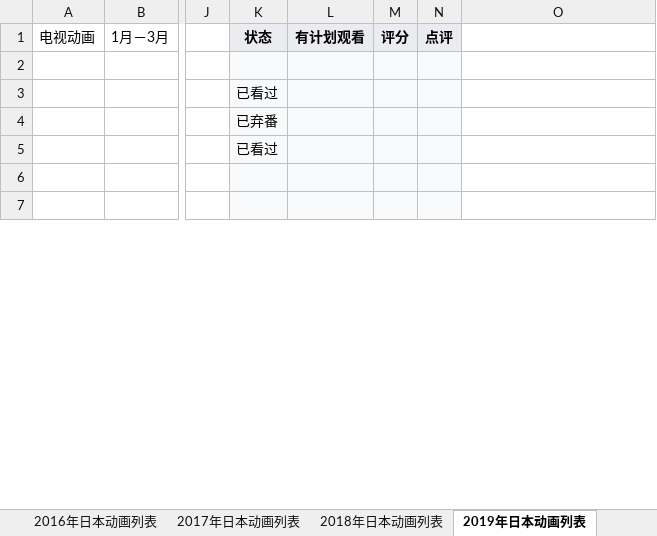
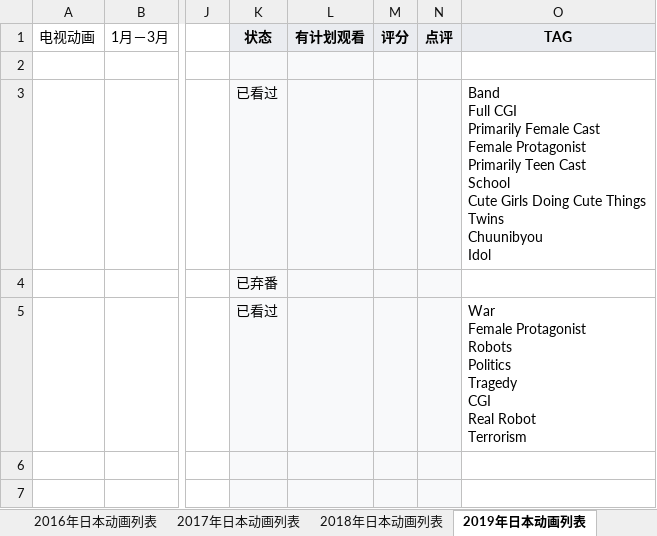
Before and after one commit to ZjzMisaka/AnimeReport, an Excel workbook: AnimeList.xlsx, sheet 2019年日本动画列表, drawn as a sheet; only a part is shown, gaps mark what is left out; values as stored, in another font and other column widths than the file's, no borders; ↵ is a line break in a cell; the diff covers the shown part only; the diff names each change by its address in the sheet, - before the commit and + after, or states it on an @@ line.

```diff
--- a/AnimeList.xlsx (sheet 2019年日本动画列表)
+++ b/AnimeList.xlsx (sheet 2019年日本动画列表)
-O1: (empty)
+O1: TAG
-O1 fill: none
+O1 fill: #EAECF0
-O3: (empty)
+O3: Band ↵ Full CGI ↵ Primarily Female Cast ↵ Female Protagonist ↵ Primarily Teen Cast ↵ School ↵ Cute Girls Doing Cute Things ↵ Twins ↵ Chuunibyou ↵ Idol
-O5: (empty)
+O5: War ↵ Female Protagonist ↵ Robots ↵ Politics ↵ Tragedy ↵ CGI ↵ Real Robot ↵ Terrorism
```
Also changed, not shown: 24 edited cells elsewhere in this sheet, sheet 2017年日本动画列表, sheet 2015年日本动画列表, sheet 2014年日本动画列表, sheet 2013年日本动画列表, sheet 2018年日本动画列表, sheet 2011年日本动画列表, 16 more sheets, 5 other files.
